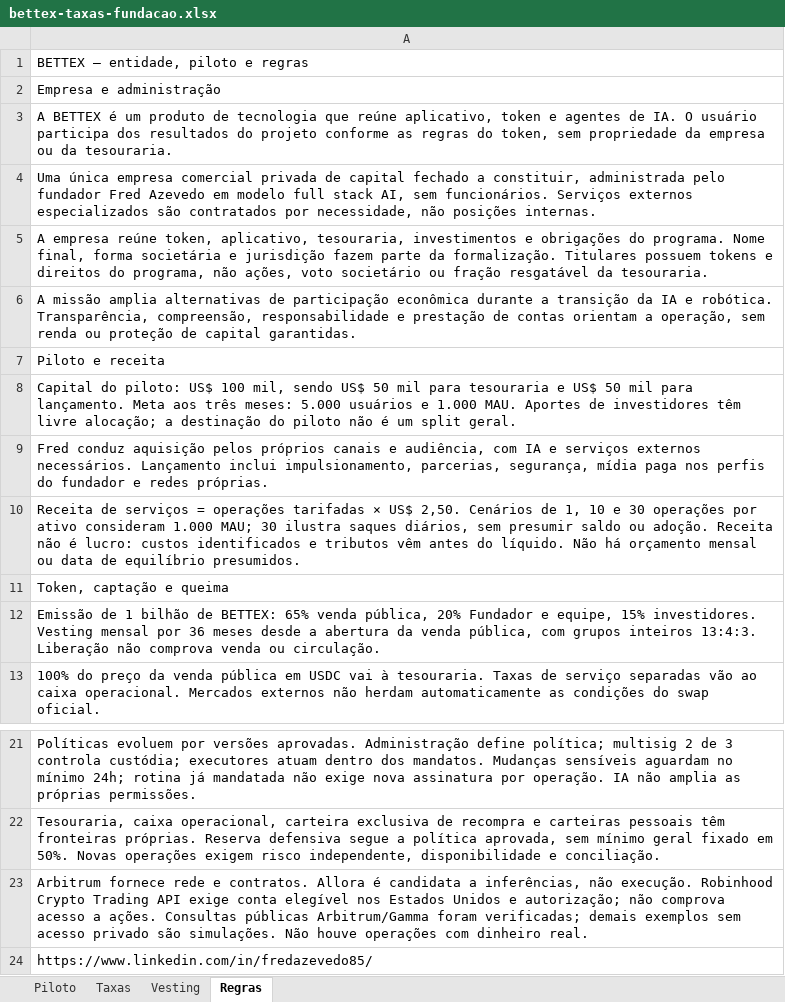
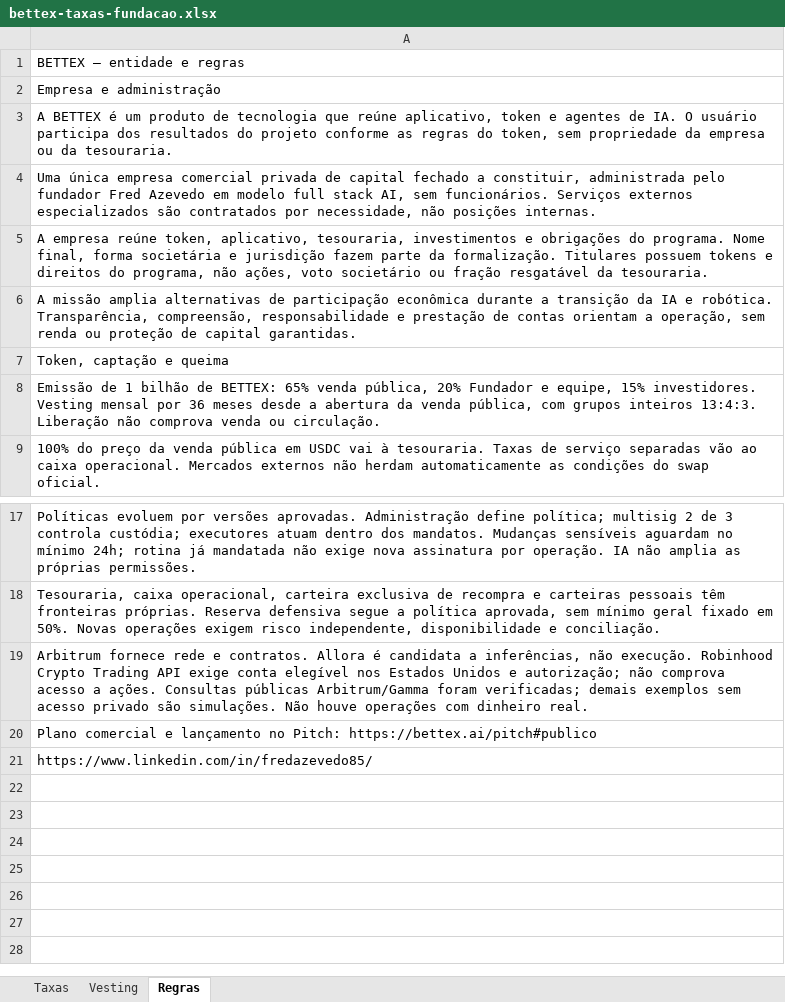
Before and after one commit to faranha/bettex, an Excel workbook: artifacts/bettex-site/public/downloads/bettex-taxas-fundacao.xlsx, sheet Regras, drawn as a sheet; only a part is shown, gaps mark what is left out; values as stored, in another font and other column widths than the file's, no borders; removed rows and columns are numbered as before the commit, all else as after; the diff names each change by its address in the sheet, - before the commit and + after, or states it on an @@ line.

```diff
--- a/artifacts/bettex-site/public/downloads/bettex-taxas-fundacao.xlsx (sheet Regras)
+++ b/artifacts/bettex-site/public/downloads/bettex-taxas-fundacao.xlsx (sheet Regras)
-sheet tab: Piloto
-A1: BETTEX — entidade, piloto e regras
+A1: BETTEX — entidade e regras
-row 7: Piloto e receita
-row 8: Capital do piloto: US$ 100 mil, sendo US$ 50 mil para tesouraria e US$ 50 mil para lançamento. Meta aos três meses: 5.000 usuários e 1.000 MAU. Aportes de investidores têm livre alocação; a destinação do piloto não é um split geral.
-row 9: Fred conduz aquisição pelos próprios canais e audiência, com IA e serviços externos necessários. Lançamento inclui impulsionamento, parcerias, segurança, mídia paga nos perfis do fundador e redes próprias.
-row 10: Receita de serviços = operações tarifadas × US$ 2,50. Cenários de 1, 10 e 30 operações por ativo consideram 1.000 MAU; 30 ilustra saques diários, sem presumir saldo ou adoção. Receita não é lucro: custos identificados e tributos vêm antes do líquido. Não há orçamento mensal ou data de equilíbrio presumidos.
+row 20: Plano comercial e lançamento no Pitch: https://bettex.ai/pitch#publico
```
Also changed, not shown: artifacts/bettex-site/public/downloads/bettex-taxas-fundacao-en.xlsx, artifacts/bettex-site/public/downloads/bettex-taxas-fundacao-es.xlsx, 52 other files.
